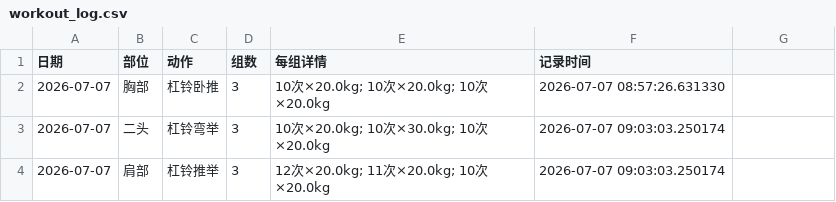
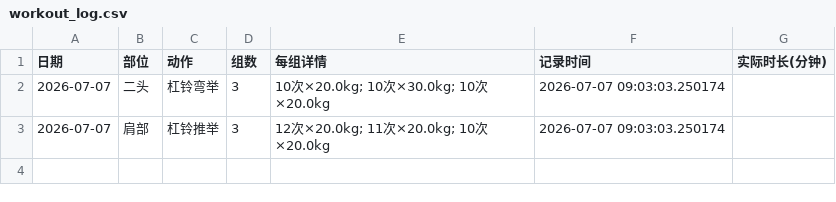
Before and after one commit to xtq19816195579-ops/workout-app, a CSV file: workout_log.csv, drawn as a sheet; the diff names each change by its address in the sheet, - before the commit and + after, or states it on an @@ line.

Commit message:
训练记录更新 2026-07-07 10:52

```diff
--- a/workout_log.csv
+++ b/workout_log.csv
-G1: (empty)
+G1: 实际时长(分钟)
-row 2: 2026-07-07 | 胸部 | 杠铃卧推 | 3 | 10次×20.0kg; 10次×20.0kg; 10次×20.0kg | 2026-07-07 08:57:26.631330
```
